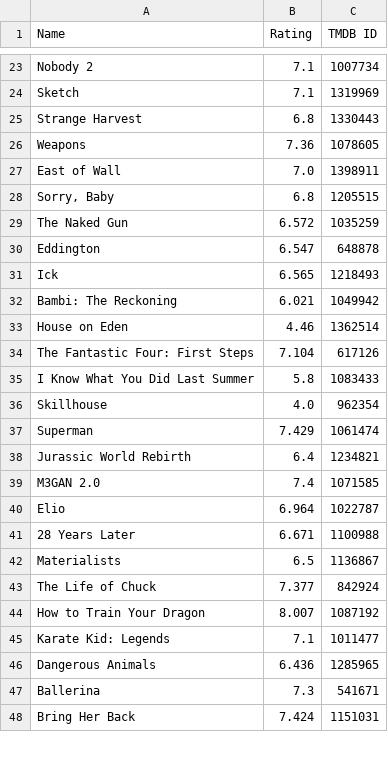
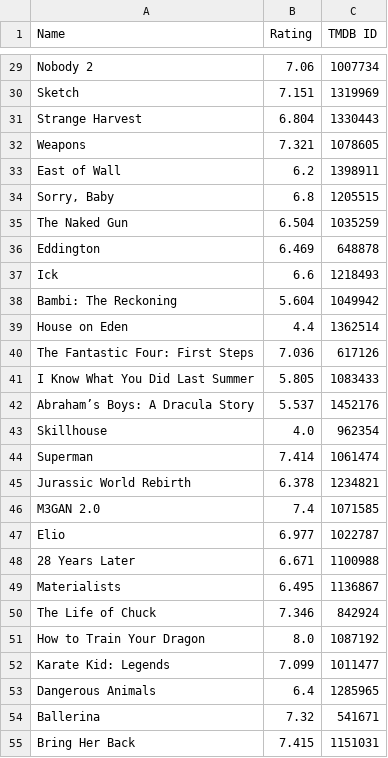
Before and after one commit to Jurassic001/Howland_retirement, a CSV file: data/popular_ratings.csv, drawn as a sheet; only a part is shown, gaps mark what is left out; addresses are those after the commit; the diff covers the shown part only; the diff names each change by its address in the sheet, - before the commit and + after, or states it on an @@ line.

```diff
--- a/data/popular_ratings.csv
+++ b/data/popular_ratings.csv
-B29 (Rating): 7.1
+B29 (Rating): 7.06
-B30 (Rating): 7.1
+B30 (Rating): 7.151
-B31 (Rating): 6.8
+B31 (Rating): 6.804
-B32 (Rating): 7.36
+B32 (Rating): 7.321
-B33 (Rating): 7.0
+B33 (Rating): 6.2
-B35 (Rating): 6.572
+B35 (Rating): 6.504
-B36 (Rating): 6.547
+B36 (Rating): 6.469
-B37 (Rating): 6.565
+B37 (Rating): 6.6
-B38 (Rating): 6.021
+B38 (Rating): 5.604
-B39 (Rating): 4.46
+B39 (Rating): 4.4
-B40 (Rating): 7.104
+B40 (Rating): 7.036
-B41 (Rating): 5.8
+B41 (Rating): 5.805
+row 42: Abraham’s Boys: A Dracula Story | 5.537 | 1452176
-B44 (Rating): 7.429
+B44 (Rating): 7.414
-B45 (Rating): 6.4
+B45 (Rating): 6.378
-B47 (Rating): 6.964
+B47 (Rating): 6.977
-B49 (Rating): 6.5
+B49 (Rating): 6.495
-B50 (Rating): 7.377
+B50 (Rating): 7.346
-B51 (Rating): 8.007
+B51 (Rating): 8.0
-B52 (Rating): 7.1
+B52 (Rating): 7.099
-B53 (Rating): 6.436
+B53 (Rating): 6.4
-B54 (Rating): 7.3
+B54 (Rating): 7.32
-B55 (Rating): 7.424
+B55 (Rating): 7.415
```
Also changed, not shown: 6 added rows and 68 edited cells elsewhere in this file, data/compared_ratings.csv, data/howland_ratings.csv, 1 other file.
